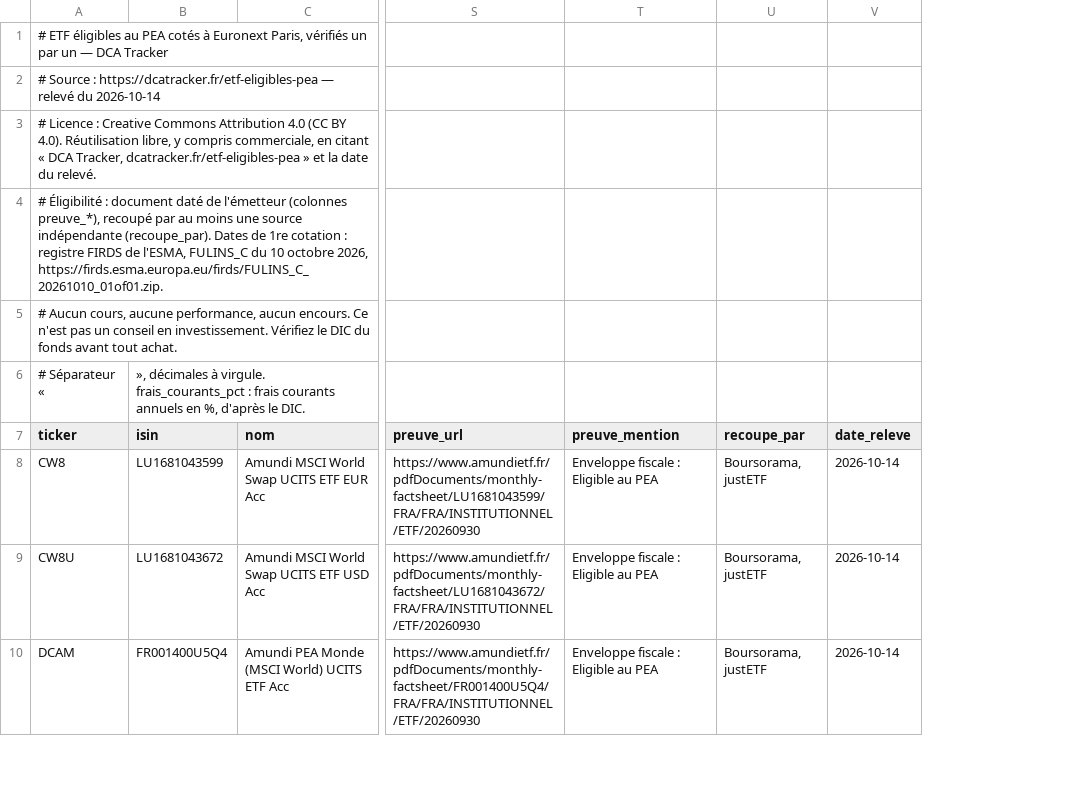
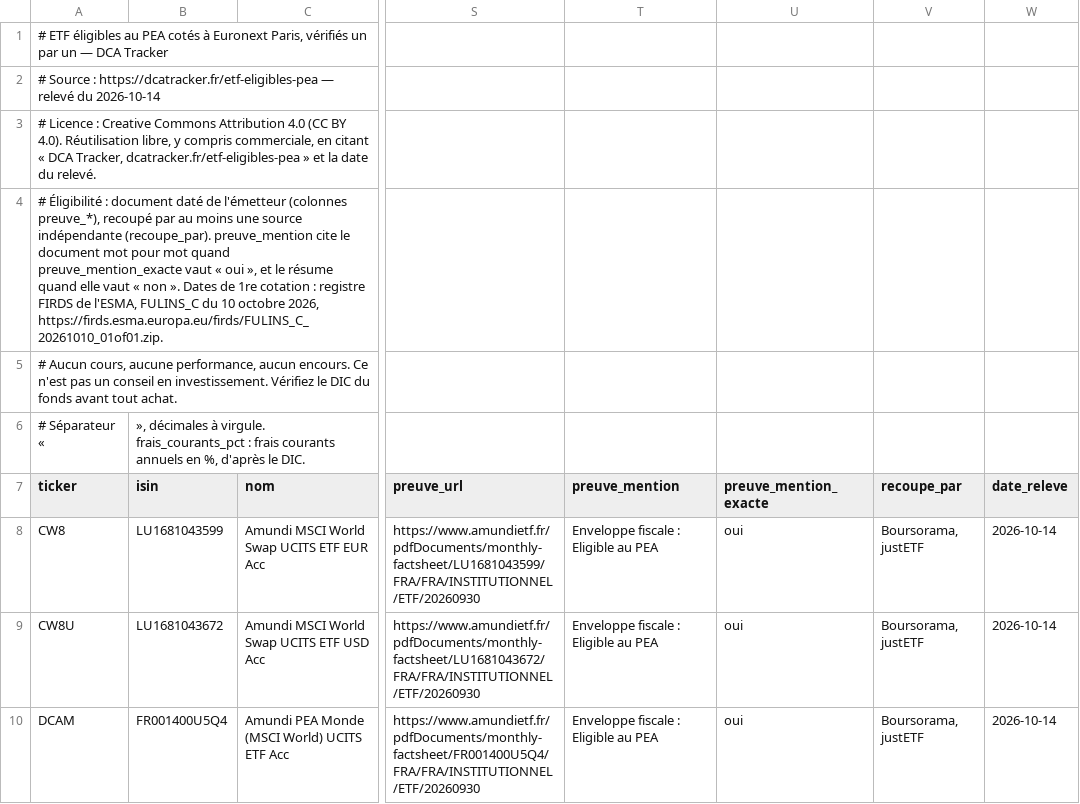
Before and after one commit to MeFlya/dca-tracker, a CSV file: public/donnees/etf-eligibles-pea-2026-10-14.csv, drawn as a sheet; only a part is shown, gaps mark what is left out; the diff covers the shown part only; the diff names each change by its address in the sheet, - before the commit and + after, or states it on an @@ line.

```diff
--- a/public/donnees/etf-eligibles-pea-2026-10-14.csv
+++ b/public/donnees/etf-eligibles-pea-2026-10-14.csv
+column U (preuve_mention_exacte), rows 8-10: all oui
-A4 (ticker): …indépendante (recoupe_par). Dates de…
+A4 (ticker): …indépendante (recoupe_par). preuve_mention cite le document mot pour mot quand preuve_mention_exacte vaut « oui », et le résume quand elle vaut « non ». Dates de…
```
Also changed, not shown: 1 edited cell elsewhere in this file, 11 other files.
